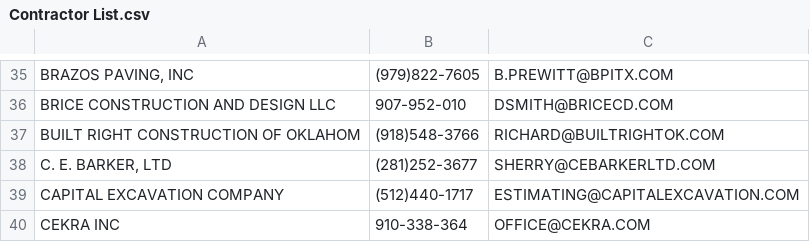
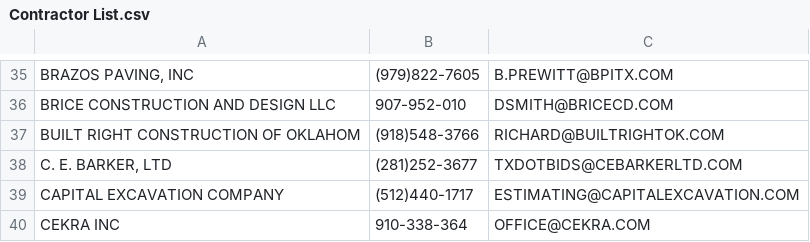
Before and after one commit to jwilliams132/Bid-Proposal-Program, a CSV file: src/main/resources/gearworks/Contractor List.csv, drawn as a sheet; only a part is shown, gaps mark what is left out.

Commit message:
added excelV3

```diff
--- a/src/main/resources/gearworks/Contractor List.csv
+++ b/src/main/resources/gearworks/Contractor List.csv
@@ -37,3 +37,3 @@ BRICE CONSTRUCTION AND DESIGN LLC|907-952-010|DSMITH@BRICECD.COM
 BUILT RIGHT CONSTRUCTION OF OKLAHOM|(918)548-3766|RICHARD@BUILTRIGHTOK.COM
-C. E. BARKER, LTD|(281)252-3677|SHERRY@CEBARKERLTD.COM
+C. E. BARKER, LTD|(281)252-3677|TXDOTBIDS@CEBARKERLTD.COM
 CAPITAL EXCAVATION COMPANY|(512)440-1717|ESTIMATING@CAPITALEXCAVATION.COM
```
Also changed, not shown: 14 other files.
